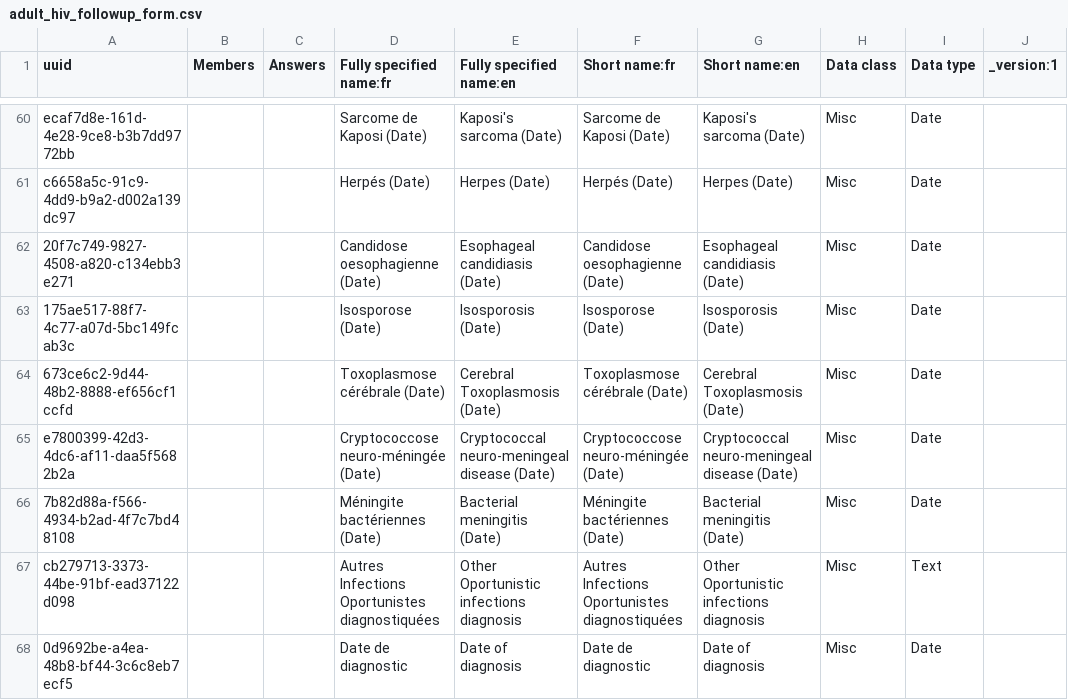
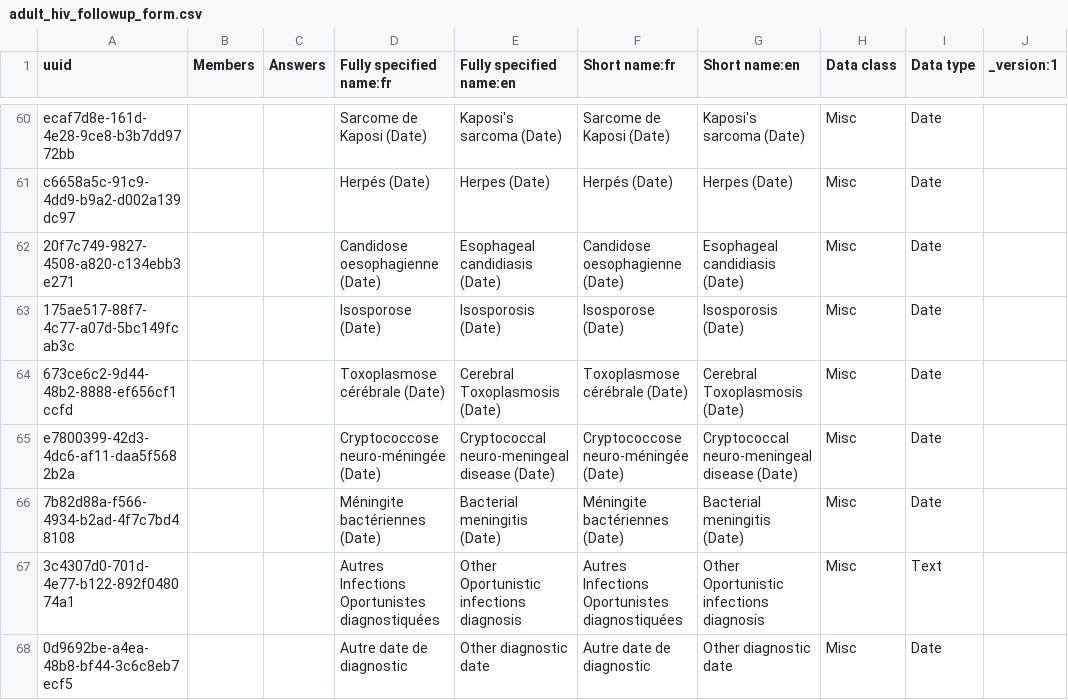
Before and after one commit to jembi/cameroon-bahmni-metadata, a CSV file: configuration/concepts/adult_hiv_followup_form.csv, drawn as a sheet; only a part is shown, gaps mark what is left out; the diff covers the shown part only; the diff names each change by its address in the sheet, - before the commit and + after, or states it on an @@ line.

Commit message:
COM-24 Updated other diagnostic concepts on adult hiv followup form
Updated uuid for "Other Oportunistic infections diagnosis" as it was using the concept "Other" uuid, and renamed "Date of diagnosis" to "Other diagnostic date".

```diff
--- a/configuration/concepts/adult_hiv_followup_form.csv
+++ b/configuration/concepts/adult_hiv_followup_form.csv
-A67 (uuid): cb279713-3373-44be-91bf-ead37122d098
+A67 (uuid): 3c4307d0-701d-4e77-b122-892f048074a1
-D68 (Fully specified name:fr): Date de diagnostic
+D68 (Fully specified name:fr): Autre date de diagnostic
-E68 (Fully specified name:en): Date of diagnosis
+E68 (Fully specified name:en): Other diagnostic date
-F68 (Short name:fr): Date de diagnostic
+F68 (Short name:fr): Autre date de diagnostic
-G68 (Short name:en): Date of diagnosis
+G68 (Short name:en): Other diagnostic date
```
Also changed, not shown: 1 edited cell elsewhere in this file.
